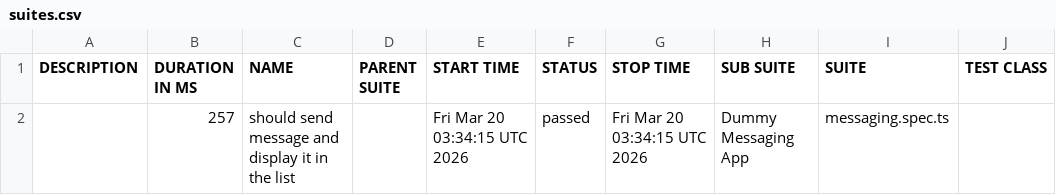
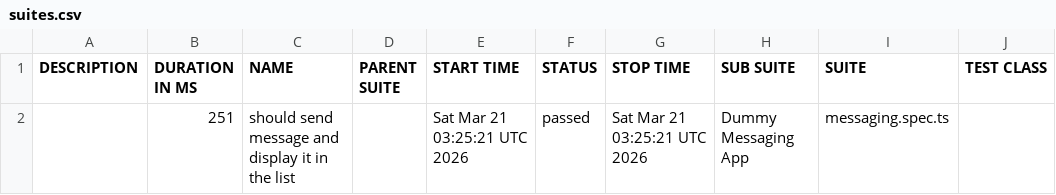
Before and after one commit to axelforce/dummyMessage, a CSV file: data/suites.csv, drawn as a sheet; only a part is shown; the diff names each change by its address in the sheet, - before the commit and + after, or states it on an @@ line.

```diff
--- a/data/suites.csv
+++ b/data/suites.csv
-B2 (DURATION IN MS): 257
+B2 (DURATION IN MS): 251
-E2 (START TIME): Fri Mar 20 03:34:15 UTC 2026
+E2 (START TIME): Sat Mar 21 03:25:21 UTC 2026
-G2 (STOP TIME): Fri Mar 20 03:34:15 UTC 2026
+G2 (STOP TIME): Sat Mar 21 03:25:21 UTC 2026
```
Also changed, not shown: 16 other files.
